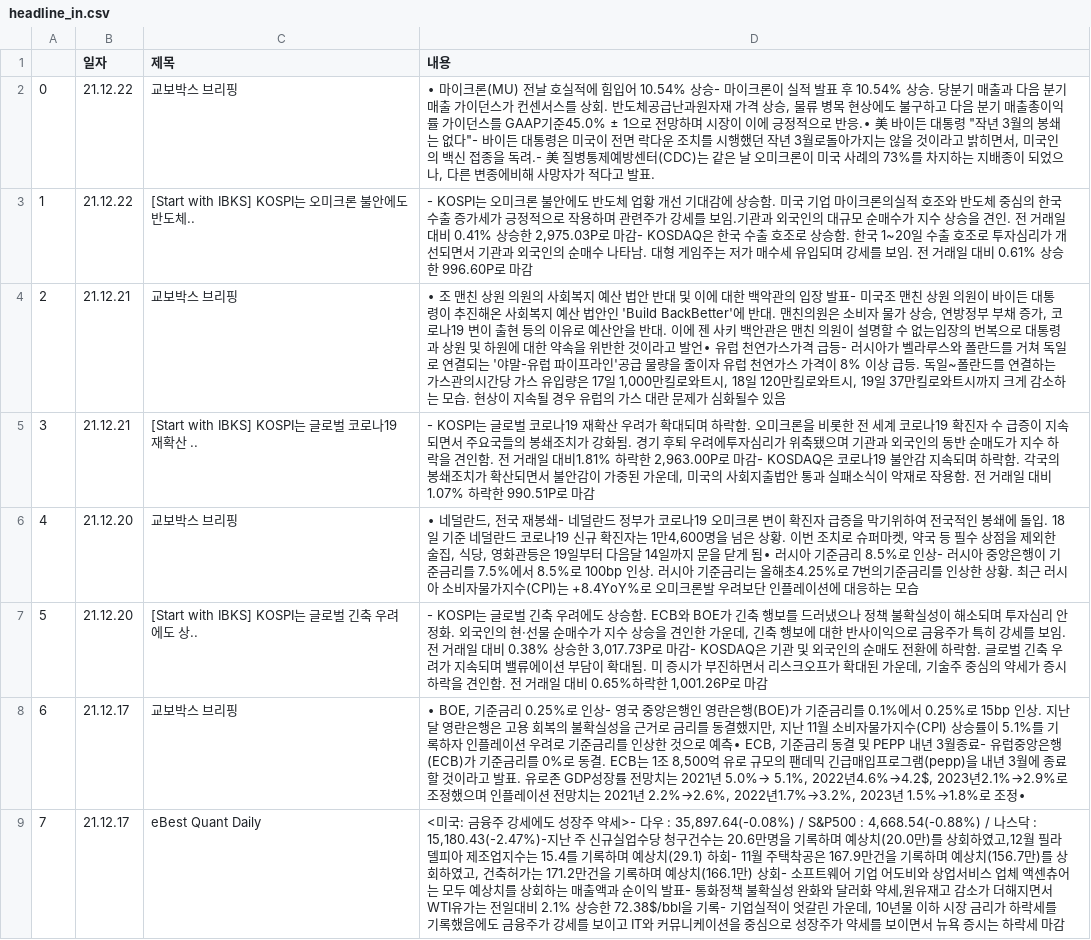
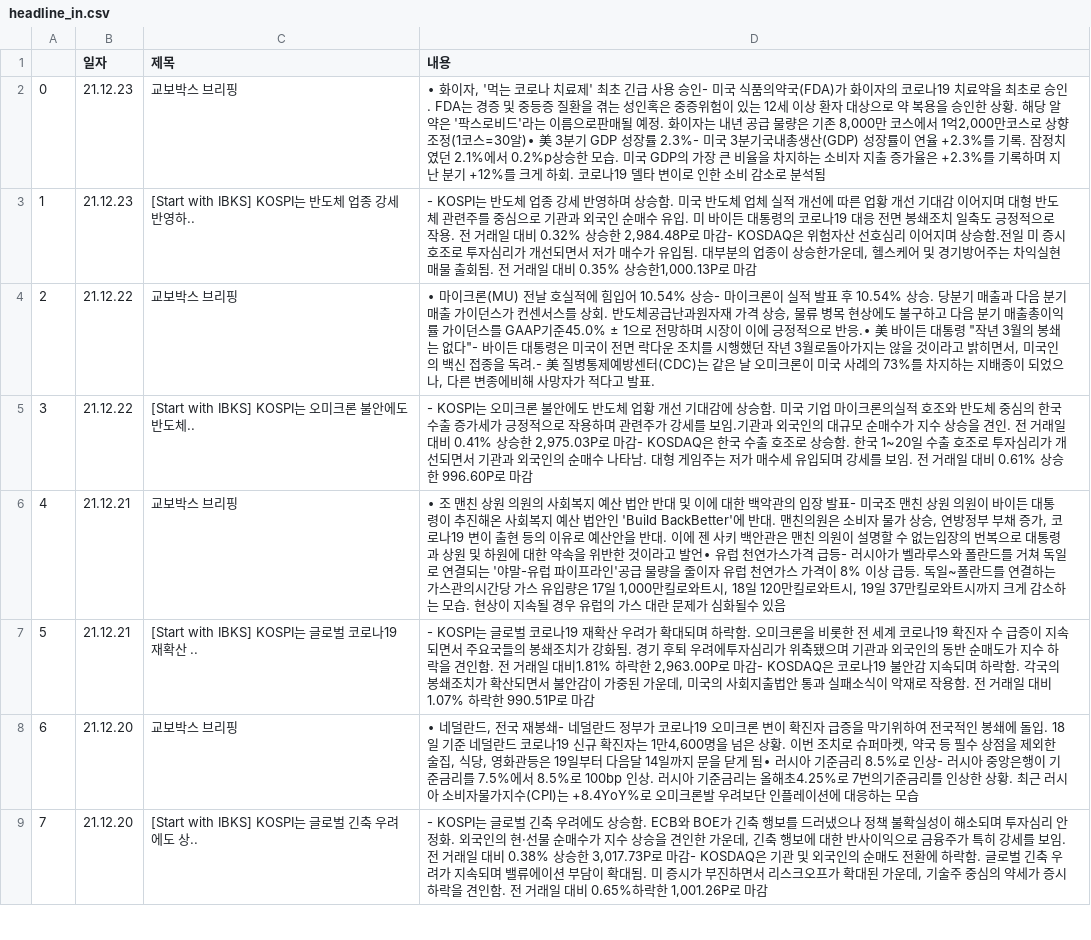
Before and after one commit to sgw0214/VSC, a CSV file: headline_in.csv, drawn as a sheet; only a part is shown; the diff covers the shown part only; the diff names each change by its address in the sheet, - before the commit and + after, or states it on an @@ line.

```diff
--- a/headline_in.csv
+++ b/headline_in.csv
-B2:B3 (일자): 21.12.22
+B2:B3 (일자): 21.12.23
-D2 (내용): ∙ 마이크론(MU) 전날 호실적에 힘입어 10.54% 상승- 마이크론이 실적 발표 후 10.54% 상승. 당분기 매출과 다음 분기 매출 가이던스가 컨센서스를 상회. 반도체공급난과원자재 가격 상승, 물류 병목 현상에도 불구하고 다음 분기 매출총이익률 가이던스를 GAAP기준45.0% ± 1으로 전망하며 시장이 이에 긍정적으로 반응.∙ 美 바이든 대통령 "작년 3월의 봉쇄는 없다"- 바이든 대통령은 미국이 전면 락다운 조치를 시행했던 작년 3월로돌아가지는 않을 것이라고 밝히면서, 미국인의 백신 접종을 독려.- 美 질병통제예방센터(CDC)는 같은 날 오미크론이 미국 사례의 73%를 차지하는 지배종이 되었으나, 다른 변종에비해 사망자가 적다고 발표.
+D2 (내용): ∙ 화이자, '먹는 코로나 치료제' 최초 긴급 사용 승인- 미국 식품의약국(FDA)가 화이자의 코로나19 치료약을 최초로 승인. FDA는 경증 및 중등증 질환을 겪는 성인혹은 중증위험이 있는 12세 이상 환자 대상으로 약 복용을 승인한 상황. 해당 알약은 '팍스로비드'라는 이름으로판매될 예정. 화이자는 내년 공급 물량은 기존 8,000만 코스에서 1억2,000만코스로 상향 조정(1코스=30알)∙ 美 3분기 GDP 성장률 2.3%- 미국 3분기국내총생산(GDP) 성장률이 연율 +2.3%를 기록. 잠정치였던 2.1%에서 0.2%p상승한 모습. 미국 GDP의 가장 큰 비율을 차지하는 소비자 지출 증가율은 +2.3%를 기록하며 지난 분기 +12%를 크게 하회. 코로나19 델타 변이로 인한 소비 감소로 분석됨
-C3 (제목): [Start with IBKS] KOSPI는 오미크론 불안에도 반도체..
+C3 (제목): [Start with IBKS] KOSPI는 반도체 업종 강세 반영하..
-D3 (내용): - KOSPI는 오미크론 불안에도 반도체 업황 개선 기대감에 상승함. 미국 기업 마이크론의실적 호조와 반도체 중심의 한국 수출 증가세가 긍정적으로 작용하며 관련주가 강세를 보임.기관과 외국인의 대규모 순매수가 지수 상승을 견인. 전 거래일 대비 0.41% 상승한 2,975.03P로 마감- KOSDAQ은 한국 수출 호조로 상승함. 한국 1~20일 수출 호조로 투자심리가 개선되면서 기관과 외국인의 순매수 나타남. 대형 게임주는 저가 매수세 유입되며 강세를 보임. 전 거래일 대비 0.61% 상승한 996.60P로 마감
+D3 (내용): - KOSPI는 반도체 업종 강세 반영하며 상승함. 미국 반도체 업체 실적 개선에 따른 업황 개선 기대감 이어지며 대형 반도체 관련주를 중심으로 기관과 외국인 순매수 유입. 미 바이든 대통령의 코로나19 대응 전면 봉쇄조치 일축도 긍정적으로 작용. 전 거래일 대비 0.32% 상승한 2,984.48P로 마감- KOSDAQ은 위험자산 선호심리 이어지며 상승함.전일 미 증시 호조로 투자심리가 개선되면서 저가 매수가 유입됨. 대부분의 업종이 상승한가운데, 헬스케어 및 경기방어주는 차익실현 매물 출회됨. 전 거래일 대비 0.35% 상승한1,000.13P로 마감
-B4:B5 (일자): 21.12.21
+B4:B5 (일자): 21.12.22
-D4 (내용): ∙ 조 맨친 상원 의원의 사회복지 예산 법안 반대 및 이에 대한 백악관의 입장 발표- 미국조 맨친 상원 의원이 바이든 대통령이 추진해온 사회복지 예산 법안인 'Build BackBetter'에 반대. 맨친의원은 소비자 물가 상승, 연방정부 부채 증가, 코로나19 변이 출현 등의 이유로 예산안을 반대. 이에 젠 사키 백안관은 맨친 의원이 설명할 수 없는입장의 번복으로 대통령과 상원 및 하원에 대한 약속을 위반한 것이라고 발언∙ 유럽 천연가스가격 급등- 러시아가 벨라루스와 폴란드를 거쳐 독일로 연결되는 '야말-유럽 파이프라인'공급 물량을 줄이자 유럽 천연가스 가격이 8% 이상 급등. 독일~폴란드를 연결하는 가스관의시간당 가스 유입량은 17일 1,000만킬로와트시, 18일 120만킬로와트시, 19일 37만킬로와트시까지 크게 감소하는 모습. 현상이 지속될 경우 유럽의 가스 대란 문제가 심화될수 있음
+D4 (내용): ∙ 마이크론(MU) 전날 호실적에 힘입어 10.54% 상승- 마이크론이 실적 발표 후 10.54% 상승. 당분기 매출과 다음 분기 매출 가이던스가 컨센서스를 상회. 반도체공급난과원자재 가격 상승, 물류 병목 현상에도 불구하고 다음 분기 매출총이익률 가이던스를 GAAP기준45.0% ± 1으로 전망하며 시장이 이에 긍정적으로 반응.∙ 美 바이든 대통령 "작년 3월의 봉쇄는 없다"- 바이든 대통령은 미국이 전면 락다운 조치를 시행했던 작년 3월로돌아가지는 않을 것이라고 밝히면서, 미국인의 백신 접종을 독려.- 美 질병통제예방센터(CDC)는 같은 날 오미크론이 미국 사례의 73%를 차지하는 지배종이 되었으나, 다른 변종에비해 사망자가 적다고 발표.
-C5 (제목): [Start with IBKS] KOSPI는 글로벌 코로나19 재확산 ..
+C5 (제목): [Start with IBKS] KOSPI는 오미크론 불안에도 반도체..
-D5 (내용): - KOSPI는 글로벌 코로나19 재확산 우려가 확대되며 하락함. 오미크론을 비롯한 전 세계 코로나19 확진자 수 급증이 지속되면서 주요국들의 봉쇄조치가 강화됨. 경기 후퇴 우려에투자심리가 위축됐으며 기관과 외국인의 동반 순매도가 지수 하락을 견인함. 전 거래일 대비1.81% 하락한 2,963.00P로 마감- KOSDAQ은 코로나19 불안감 지속되며 하락함. 각국의 봉쇄조치가 확산되면서 불안감이 가중된 가운데, 미국의 사회지출법안 통과 실패소식이 악재로 작용함. 전 거래일 대비 1.07% 하락한 990.51P로 마감
+D5 (내용): - KOSPI는 오미크론 불안에도 반도체 업황 개선 기대감에 상승함. 미국 기업 마이크론의실적 호조와 반도체 중심의 한국 수출 증가세가 긍정적으로 작용하며 관련주가 강세를 보임.기관과 외국인의 대규모 순매수가 지수 상승을 견인. 전 거래일 대비 0.41% 상승한 2,975.03P로 마감- KOSDAQ은 한국 수출 호조로 상승함. 한국 1~20일 수출 호조로 투자심리가 개선되면서 기관과 외국인의 순매수 나타남. 대형 게임주는 저가 매수세 유입되며 강세를 보임. 전 거래일 대비 0.61% 상승한 996.60P로 마감
-B6:B7 (일자): 21.12.20
+B6:B7 (일자): 21.12.21
-D6 (내용): ∙ 네덜란드, 전국 재봉쇄- 네덜란드 정부가 코로나19 오미크론 변이 확진자 급증을 막기위하여 전국적인 봉쇄에 돌입. 18일 기준 네덜란드 코로나19 신규 확진자는 1만4,600명을 넘은 상황. 이번 조치로 슈퍼마켓, 약국 등 필수 상점을 제외한 술집, 식당, 영화관등은 19일부터 다음달 14일까지 문을 닫게 됨∙ 러시아 기준금리 8.5%로 인상- 러시아 중앙은행이 기준금리를 7.5%에서 8.5%로 100bp 인상. 러시아 기준금리는 올해초4.25%로 7번의기준금리를 인상한 상황. 최근 러시아 소비자물가지수(CPI)는 +8.4YoY%로 오미크론발 우려보단 인플레이션에 대응하는 모습
+D6 (내용): ∙ 조 맨친 상원 의원의 사회복지 예산 법안 반대 및 이에 대한 백악관의 입장 발표- 미국조 맨친 상원 의원이 바이든 대통령이 추진해온 사회복지 예산 법안인 'Build BackBetter'에 반대. 맨친의원은 소비자 물가 상승, 연방정부 부채 증가, 코로나19 변이 출현 등의 이유로 예산안을 반대. 이에 젠 사키 백안관은 맨친 의원이 설명할 수 없는입장의 번복으로 대통령과 상원 및 하원에 대한 약속을 위반한 것이라고 발언∙ 유럽 천연가스가격 급등- 러시아가 벨라루스와 폴란드를 거쳐 독일로 연결되는 '야말-유럽 파이프라인'공급 물량을 줄이자 유럽 천연가스 가격이 8% 이상 급등. 독일~폴란드를 연결하는 가스관의시간당 가스 유입량은 17일 1,000만킬로와트시, 18일 120만킬로와트시, 19일 37만킬로와트시까지 크게 감소하는 모습. 현상이 지속될 경우 유럽의 가스 대란 문제가 심화될수 있음
-C7 (제목): [Start with IBKS] KOSPI는 글로벌 긴축 우려에도 상..
+C7 (제목): [Start with IBKS] KOSPI는 글로벌 코로나19 재확산 ..
-D7 (내용): …글로벌 긴축 우려에도 상승함. ECB와 BOE가 긴축 행보를 드러냈으나 정책 불확실성이 해소되며 투자심리 안정화. 외국인의 현·선물 순매수가 지수 상승을 견인한 가운데, 긴축 행보에 대한 반사이익으로 금융주가 특히 강세를 보임. 전 거래일 대비 0.38% 상승한 3,017.73P로 마감- KOSDAQ은 기관 및 외국인의 순매도 전환에 하락함. 글로벌 긴축 우려가 지속되며 밸류에이션 부담이 확대됨. 미 증시가 부진하면서 리스크오프가 확대된 가운데, 기술주 중심의 약세가 증시 하락을 견인함. 전 거래일 대비 0.65%하락한 1,001.26P로 마감
+D7 (내용): …글로벌 코로나19 재확산 우려가 확대되며 하락함. 오미크론을 비롯한 전 세계 코로나19 확진자 수 급증이 지속되면서 주요국들의 봉쇄조치가 강화됨. 경기 후퇴 우려에투자심리가 위축됐으며 기관과 외국인의 동반 순매도가 지수 하락을 견인함. 전 거래일 대비1.81% 하락한 2,963.00P로 마감- KOSDAQ은 코로나19 불안감 지속되며 하락함. 각국의 봉쇄조치가 확산되면서 불안감이 가중된 가운데, 미국의 사회지출법안 통과 실패소식이 악재로 작용함. 전 거래일 대비 1.07% 하락한 990.51P로 마감
-B8:B9 (일자): 21.12.17
+B8:B9 (일자): 21.12.20
-D8 (내용): ∙ BOE, 기준금리 0.25%로 인상- 영국 중앙은행인 영란은행(BOE)가 기준금리를 0.1%에서 0.25%로 15bp 인상. 지난달 영란은행은 고용 회복의 불확실성을 근거로 금리를 동결했지만, 지난 11월 소비자물가지수(CPI) 상승률이 5.1%를 기록하자 인플레이션 우려로 기준금리를 인상한 것으로 예측∙ ECB, 기준금리 동결 및 PEPP 내년 3월종료- 유럽중앙은행(ECB)가 기준금리를 0%로 동결. ECB는 1조 8,500억 유로 규모의 팬데믹 긴급매입프로그램(pepp)을 내년 3월에 종료할 것이라고 발표. 유로존 GDP성장률 전망치는 2021년 5.0%→ 5.1%, 2022년4.6%→4.2$, 2023년2.1%→2.9%로 조정했으며 인플레이션 전망치는 2021년 2.2%→2.6%, 2022년1.7%→3.2%, 2023년 1.5%→1.8%로 조정∙
+D8 (내용): ∙ 네덜란드, 전국 재봉쇄- 네덜란드 정부가 코로나19 오미크론 변이 확진자 급증을 막기위하여 전국적인 봉쇄에 돌입. 18일 기준 네덜란드 코로나19 신규 확진자는 1만4,600명을 넘은 상황. 이번 조치로 슈퍼마켓, 약국 등 필수 상점을 제외한 술집, 식당, 영화관등은 19일부터 다음달 14일까지 문을 닫게 됨∙ 러시아 기준금리 8.5%로 인상- 러시아 중앙은행이 기준금리를 7.5%에서 8.5%로 100bp 인상. 러시아 기준금리는 올해초4.25%로 7번의기준금리를 인상한 상황. 최근 러시아 소비자물가지수(CPI)는 +8.4YoY%로 오미크론발 우려보단 인플레이션에 대응하는 모습
-C9 (제목): eBest Quant Daily
+C9 (제목): [Start with IBKS] KOSPI는 글로벌 긴축 우려에도 상..
-D9 (내용): <미국: 금융주 강세에도 성장주 약세>- 다우 : 35,897.64(-0.08%) / S&P500 : 4,668.54(-0.88%) / 나스닥 : 15,180.43(-2.47%)-지난 주 신규실업수당 청구건수는 20.6만명을 기록하며 예상치(20.0만)를 상회하였고,12월 필라델피아 제조업지수는 15.4를 기록하며 예상치(29.1) 하회- 11월 주택착공은 167.9만건을 기록하며 예상치(156.7만)를 상회하였고, 건축허가는 171.2만건을 기록하며 예상치(166.1만) 상회- 소프트웨어 기업 어도비와 상업서비스 업체 액센츄어는 모두 예상치를 상회하는 매출액과 순이익 발표- 통화정책 불확실성 완화와 달러화 약세,원유재고 감소가 더해지면서 WTI유가는 전일대비 2.1% 상승한 72.38$/bbl을 기록- 기업실적이 엇갈린 가운데, 10년물 이하 시장 금리가 하락세를 기록했음에도 금융주가 강세를 보이고 IT와 커뮤니케이션을 중심으로 성장주가 약세를 보이면서 뉴욕 증시는 하락세 마감
+D9 (내용): - KOSPI는 글로벌 긴축 우려에도 상승함. ECB와 BOE가 긴축 행보를 드러냈으나 정책 불확실성이 해소되며 투자심리 안정화. 외국인의 현·선물 순매수가 지수 상승을 견인한 가운데, 긴축 행보에 대한 반사이익으로 금융주가 특히 강세를 보임. 전 거래일 대비 0.38% 상승한 3,017.73P로 마감- KOSDAQ은 기관 및 외국인의 순매도 전환에 하락함. 글로벌 긴축 우려가 지속되며 밸류에이션 부담이 확대됨. 미 증시가 부진하면서 리스크오프가 확대된 가운데, 기술주 중심의 약세가 증시 하락을 견인함. 전 거래일 대비 0.65%하락한 1,001.26P로 마감
```
Also changed, not shown: 58 edited cells elsewhere in this file, economy_an.csv.
